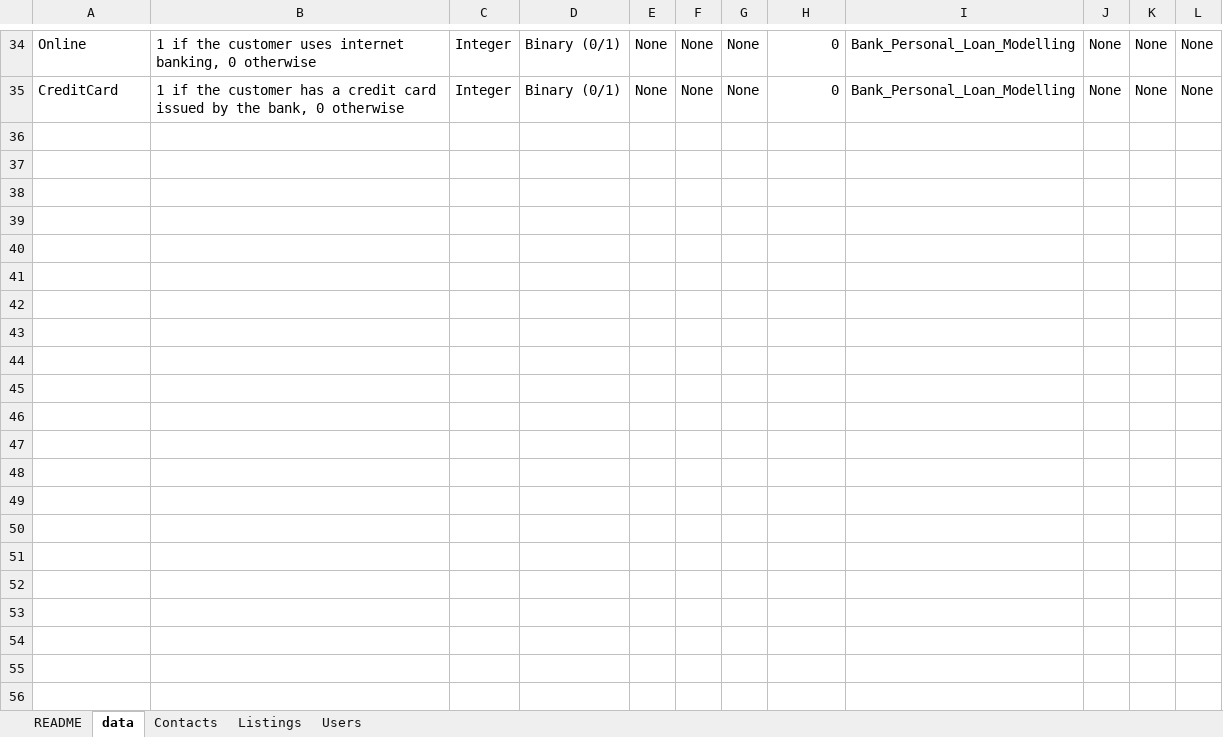
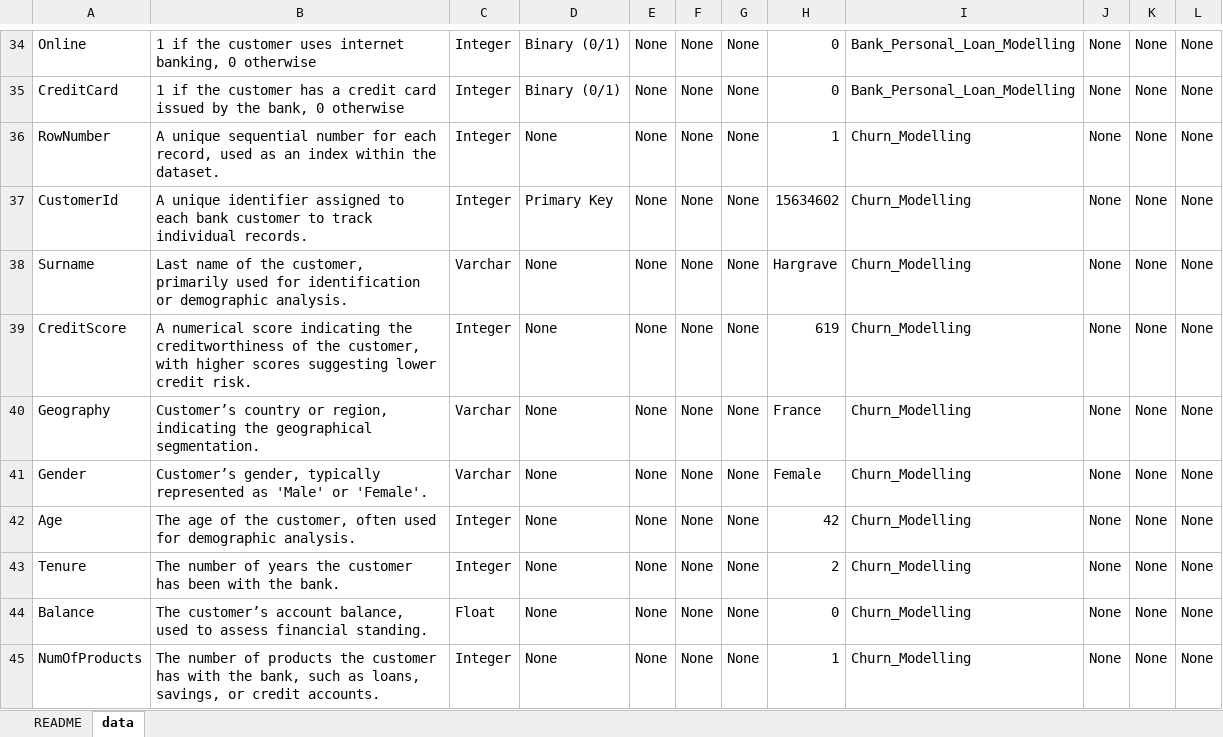
Before and after one commit to huangchaohung/Group-20, an Excel workbook: data_dictionary.xlsx, sheet data, drawn as a sheet; only a part is shown, gaps mark what is left out; values as stored, in another font and other column widths than the file's, no borders; the diff covers the shown part only; the diff names each change by its address in the sheet, - before the commit and + after, or states it on an @@ line.

Commit message:
Add files via upload

```diff
--- a/data_dictionary.xlsx (sheet data)
+++ b/data_dictionary.xlsx (sheet data)
-sheet tab: Contacts
-sheet tab: Listings
-sheet tab: Users
+row 36: RowNumber | A unique sequential number for each record, used as an index within the dataset. | Integer | None | None | None | None | 1 | Churn_Modelling | None | None | None
+row 37: CustomerId | A unique identifier assigned to each bank customer to track individual records. | Integer | Primary Key | None | None | None | 15634602 | Churn_Modelling | None | None | None
+row 38: Surname | Last name of the customer, primarily used for identification or demographic analysis. | Varchar | None | None | None | None | Hargrave | Churn_Modelling | None | None | None
+row 39: CreditScore | A numerical score indicating the creditworthiness of the customer, with higher scores suggesting lower credit risk. | Integer | None | None | None | None | 619 | Churn_Modelling | None | None | None
+row 40: Geography | Customer’s country or region, indicating the geographical segmentation. | Varchar | None | None | None | None | France | Churn_Modelling | None | None | None
+row 41: Gender | Customer’s gender, typically represented as 'Male' or 'Female'. | Varchar | None | None | None | None | Female | Churn_Modelling | None | None | None
+row 42: Age | The age of the customer, often used for demographic analysis. | Integer | None | None | None | None | 42 | Churn_Modelling | None | None | None
+row 43: Tenure | The number of years the customer has been with the bank. | Integer | None | None | None | None | 2 | Churn_Modelling | None | None | None
+row 44: Balance | The customer’s account balance, used to assess financial standing. | Float | None | None | None | None | 0 | Churn_Modelling | None | None | None
+row 45: NumOfProducts | The number of products the customer has with the bank, such as loans, savings, or credit accounts. | Integer | None | None | None | None | 1 | Churn_Modelling | None | None | None
```
Also changed, not shown: 20 added rows elsewhere in this sheet.
